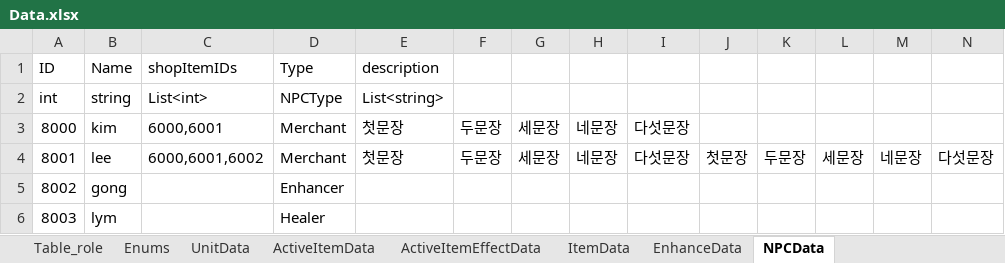
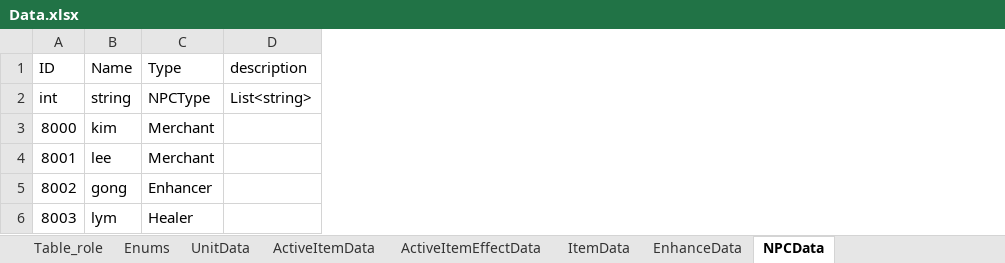
Before and after one commit to autos1123/CodeLike, an Excel workbook: Assets/DataTable/Data.xlsx, sheet NPCData, drawn as a sheet; values as stored, in another font and other column widths than the file's, no borders; removed rows and columns are numbered as before the commit, all else as after; the diff names each change by its address in the sheet, - before the commit and + after, or states it on an @@ line.

Commit message:
feat : Npc 데이터 수정

```diff
--- a/Assets/DataTable/Data.xlsx (sheet NPCData)
+++ b/Assets/DataTable/Data.xlsx (sheet NPCData)
-column C (shopItemIDs), rows 2-4: List<int> | 6000,6001 | 6000,6001,6002
-column F, rows 3-4: 두문장 | 두문장
-column G, rows 3-4: 세문장 | 세문장
-column H, rows 3-4: 네문장 | 네문장
-column I, rows 3-4: 다섯문장 | 다섯문장
-column J, row 4: 첫문장
-column K, row 4: 두문장
-column L, row 4: 세문장
-column M, row 4: 네문장
-column N, row 4: 다섯문장
-D3:D4 (description): 첫문장
+D3:D4 (description): (empty)
```
